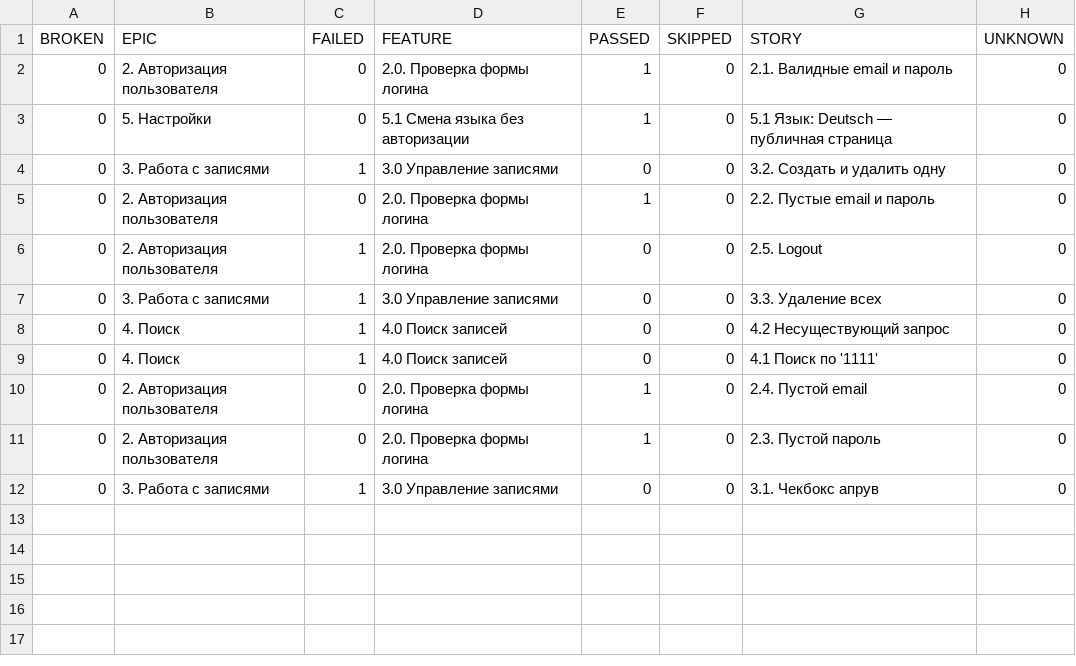
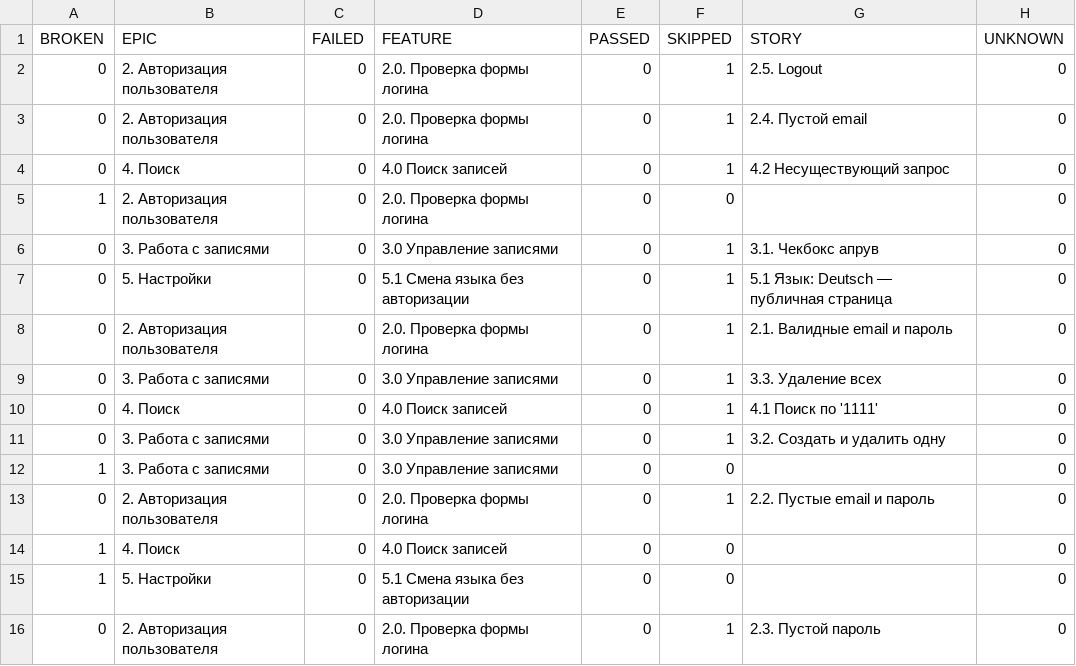
Before and after one commit to IvanKarsakov91/MonkkeeQA30, a CSV file: data/behaviors.csv, drawn as a sheet.

```diff
--- a/data/behaviors.csv
+++ b/data/behaviors.csv
@@ -1,12 +1,16 @@
 "BROKEN","EPIC","FAILED","FEATURE","PASSED","SKIPPED","STORY","UNKNOWN"
-"0","2. Авторизация пользователя","0","2.0. Проверка формы логина","1","0","2.1. Валидные email и пароль","0"
-"0","5. Настройки","0","5.1 Смена языка без авторизации","1","0","5.1 Язык: Deutsch — публичная страница","0"
-"0","3. Работа с записями","1","3.0 Управление записями","0","0","3.2. Создать и удалить одну","0"
-"0","2. Авторизация пользователя","0","2.0. Проверка формы логина","1","0","2.2. Пустые email и пароль","0"
-"0","2. Авторизация пользователя","1","2.0. Проверка формы логина","0","0","2.5. Logout","0"
-"0","3. Работа с записями","1","3.0 Управление записями","0","0","3.3. Удаление всех","0"
-"0","4. Поиск","1","4.0 Поиск записей","0","0","4.2 Несуществующий запрос","0"
-"0","4. Поиск","1","4.0 Поиск записей","0","0","4.1 Поиск по '1111'","0"
-"0","2. Авторизация пользователя","0","2.0. Проверка формы логина","1","0","2.4. Пустой email","0"
-"0","2. Авторизация пользователя","0","2.0. Проверка формы логина","1","0","2.3. Пустой пароль","0"
-"0","3. Работа с записями","1","3.0 Управление записями","0","0","3.1. Чекбокс апрув","0"
+"0","2. Авторизация пользователя","0","2.0. Проверка формы логина","0","1","2.5. Logout","0"
+"0","2. Авторизация пользователя","0","2.0. Проверка формы логина","0","1","2.4. Пустой email","0"
+"0","4. Поиск","0","4.0 Поиск записей","0","1","4.2 Несуществующий запрос","0"
+"1","2. Авторизация пользователя","0","2.0. Проверка формы логина","0","0","","0"
+"0","3. Работа с записями","0","3.0 Управление записями","0","1","3.1. Чекбокс апрув","0"
+"0","5. Настройки","0","5.1 Смена языка без авторизации","0","1","5.1 Язык: Deutsch — публичная страница","0"
+"0","2. Авторизация пользователя","0","2.0. Проверка формы логина","0","1","2.1. Валидные email и пароль","0"
+"0","3. Работа с записями","0","3.0 Управление записями","0","1","3.3. Удаление всех","0"
+"0","4. Поиск","0","4.0 Поиск записей","0","1","4.1 Поиск по '1111'","0"
+"0","3. Работа с записями","0","3.0 Управление записями","0","1","3.2. Создать и удалить одну","0"
+"1","3. Работа с записями","0","3.0 Управление записями","0","0","","0"
+"0","2. Авторизация пользователя","0","2.0. Проверка формы логина","0","1","2.2. Пустые email и пароль","0"
+"1","4. Поиск","0","4.0 Поиск записей","0","0","","0"
+"1","5. Настройки","0","5.1 Смена языка без авторизации","0","0","","0"
+"0","2. Авторизация пользователя","0","2.0. Проверка формы логина","0","1","2.3. Пустой пароль","0"
```
Also changed, not shown: data/suites.csv, 58 other files.
